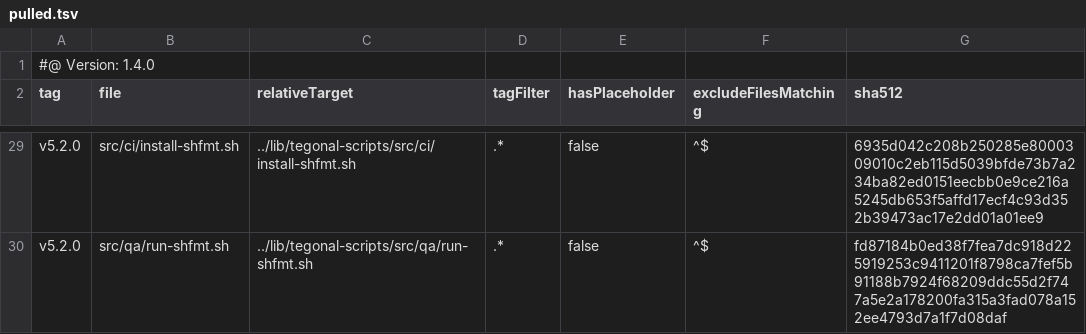
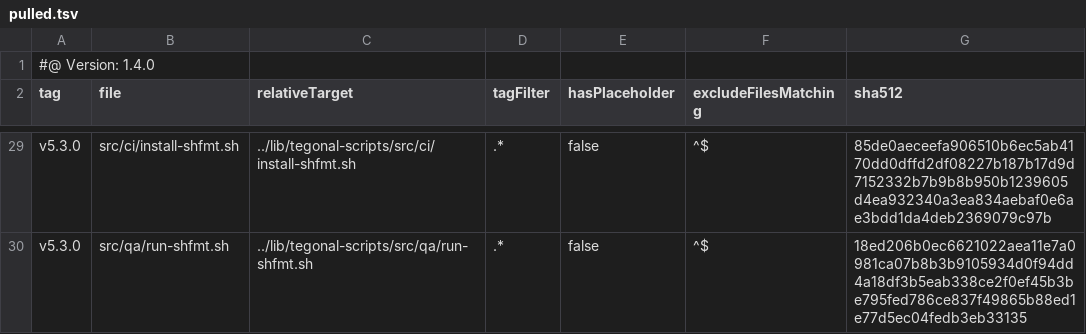
Before and after one commit to tegonal-bot-org/tegonal-bot, a TSV file: .gt/remotes/tegonal-scripts/pulled.tsv, drawn as a sheet; only a part is shown, gaps mark what is left out; the diff covers the shown part only; the diff names each change by its address in the sheet, - before the commit and + after, or states it on an @@ line.

```diff
--- a/.gt/remotes/tegonal-scripts/pulled.tsv
+++ b/.gt/remotes/tegonal-scripts/pulled.tsv
-A29:A30 (tag): v5.2.0
+A29:A30 (tag): v5.3.0
-G29 (sha512): 6935d042c208b250285e8000309010c2eb115d5039bfde73b7a234ba82ed0151eecbb0e9ce216a5245db653f5affd17ecf4c93d352b39473ac17e2dd01a01ee9
+G29 (sha512): 85de0aeceefa906510b6ec5ab4170dd0dffd2df08227b187b17d9d7152332b7b9b8b950b1239605d4ea932340a3ea834aebaf0e6ae3bdd1da4deb2369079c97b
-G30 (sha512): fd87184b0ed38f7fea7dc918d225919253c9411201f8798ca7fef5b91188b7924f68209ddc55d2f747a5e2a178200fa315a3fad078a152ee4793d7a1f7d08daf
+G30 (sha512): 18ed206b0ec6621022aea11e7a0981ca07b8b3b9105934d0f94dd4a18df3b5eab338ce2f0ef45b3be795fed786ce837f49865b88ed1e77d5ec04fedb3eb33135
```
Also changed, not shown: 51 edited cells elsewhere in this file, 27 other files.
